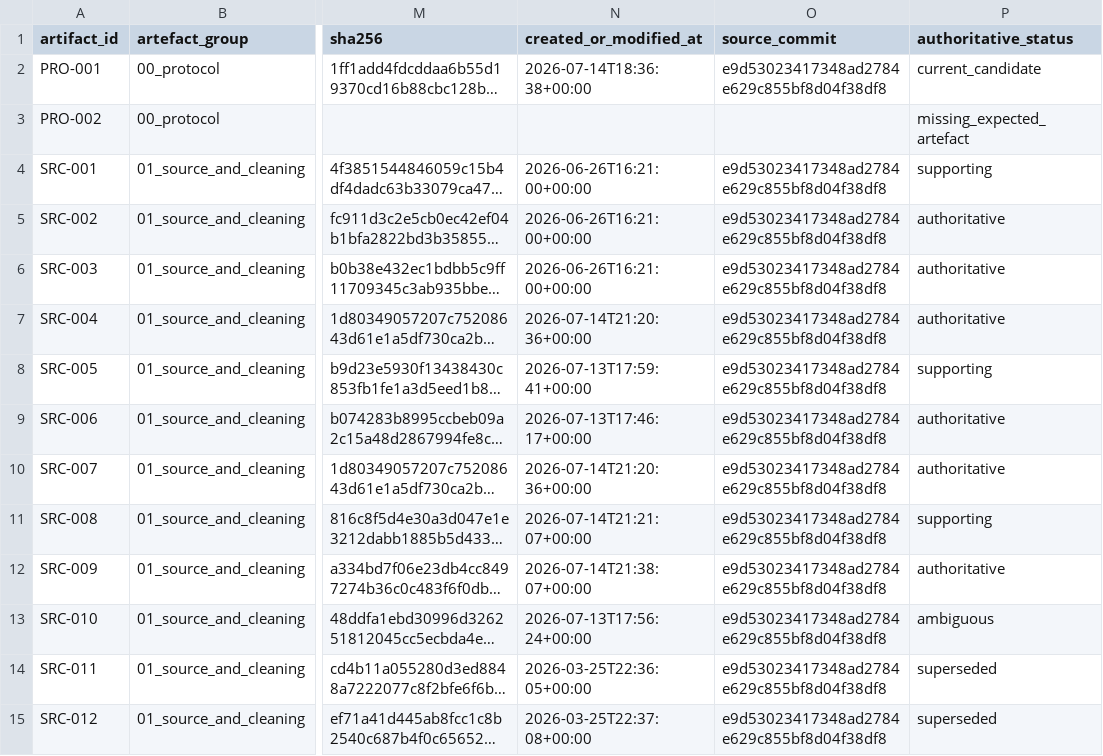
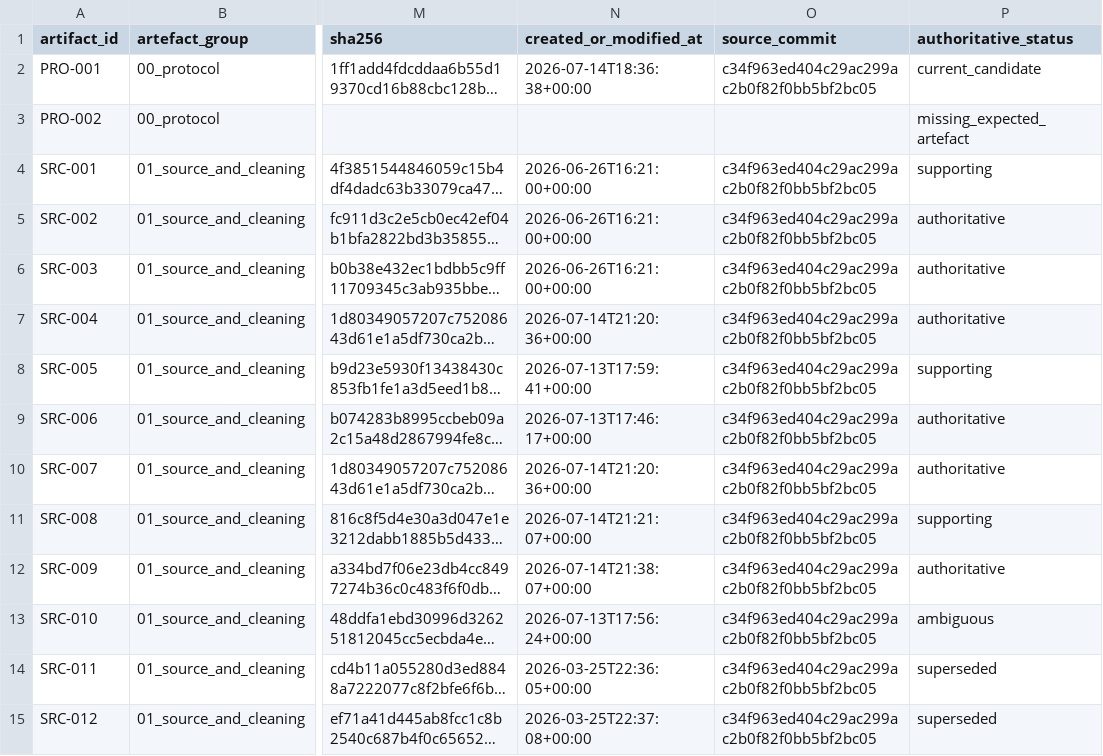
Before and after one commit to balintstewart77/ADR_DEA_project, a CSV file: preregistration/preregistration_artifact_manifest.csv, drawn as a sheet; only a part is shown, gaps mark what is left out; long unchanged cells end in …; the diff covers the shown part only; the diff names each change by its address in the sheet, - before the commit and + after, or states it on an @@ line.

```diff
--- a/preregistration/preregistration_artifact_manifest.csv
+++ b/preregistration/preregistration_artifact_manifest.csv
-O2 (source_commit): e9d53023417348ad2784e629c855bf8d04f38df8
+O2 (source_commit): c34f963ed404c29ac299ac2b0f82f0bb5bf2bc05
-O4:O15 (source_commit): e9d53023417348ad2784e629c855bf8d04f38df8
+O4:O15 (source_commit): c34f963ed404c29ac299ac2b0f82f0bb5bf2bc05
```
Also changed, not shown: 3 added rows and 105 edited cells elsewhere in this file, 9 other files.
